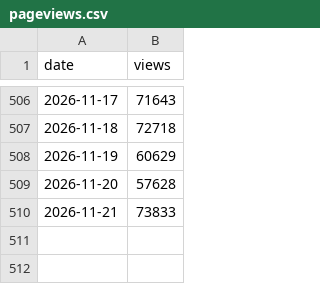
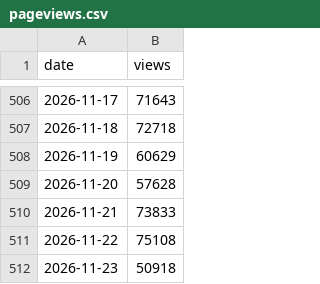
Before and after one commit to jmurphy328-code/Social-listening, a CSV file: data/the-odyssey/pageviews.csv, drawn as a sheet; only a part is shown, gaps mark what is left out.

```diff
--- a/data/the-odyssey/pageviews.csv
+++ b/data/the-odyssey/pageviews.csv
@@ -510 +510,3 @@ date,views
 2026-11-21,73833
+2026-11-22,75108
+2026-11-23,50918
```
Also changed, not shown: data/obsession/pageviews.csv, data/obsession/posts.csv, 7 other files.
